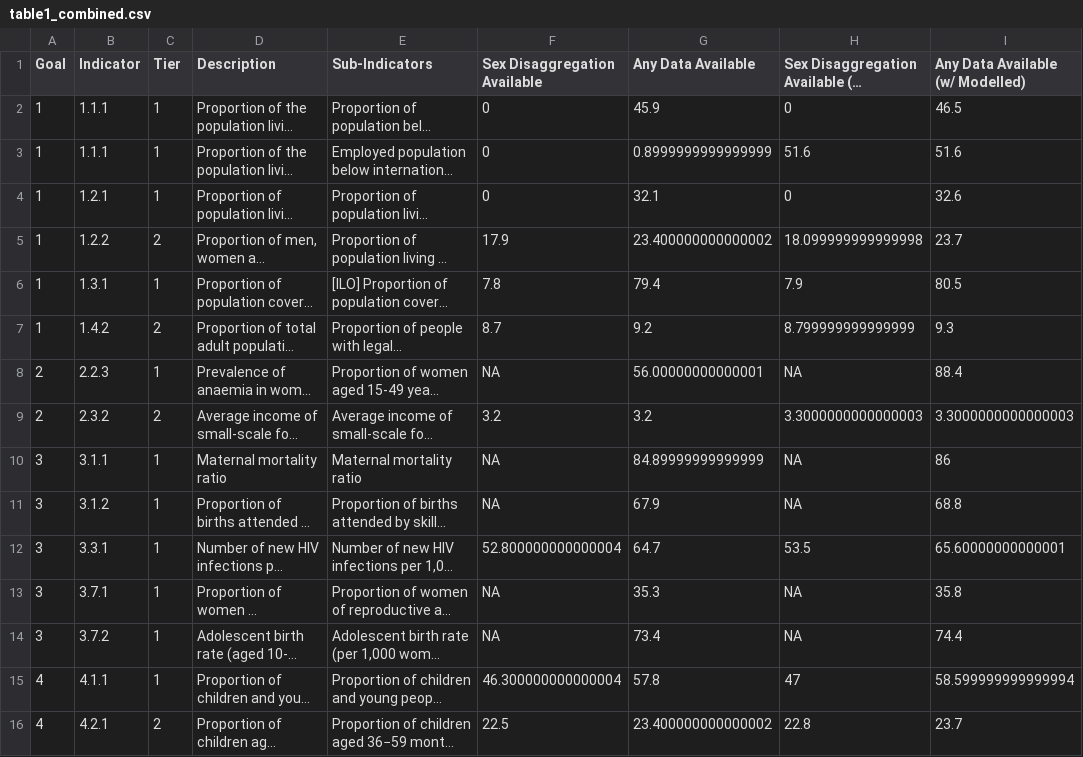
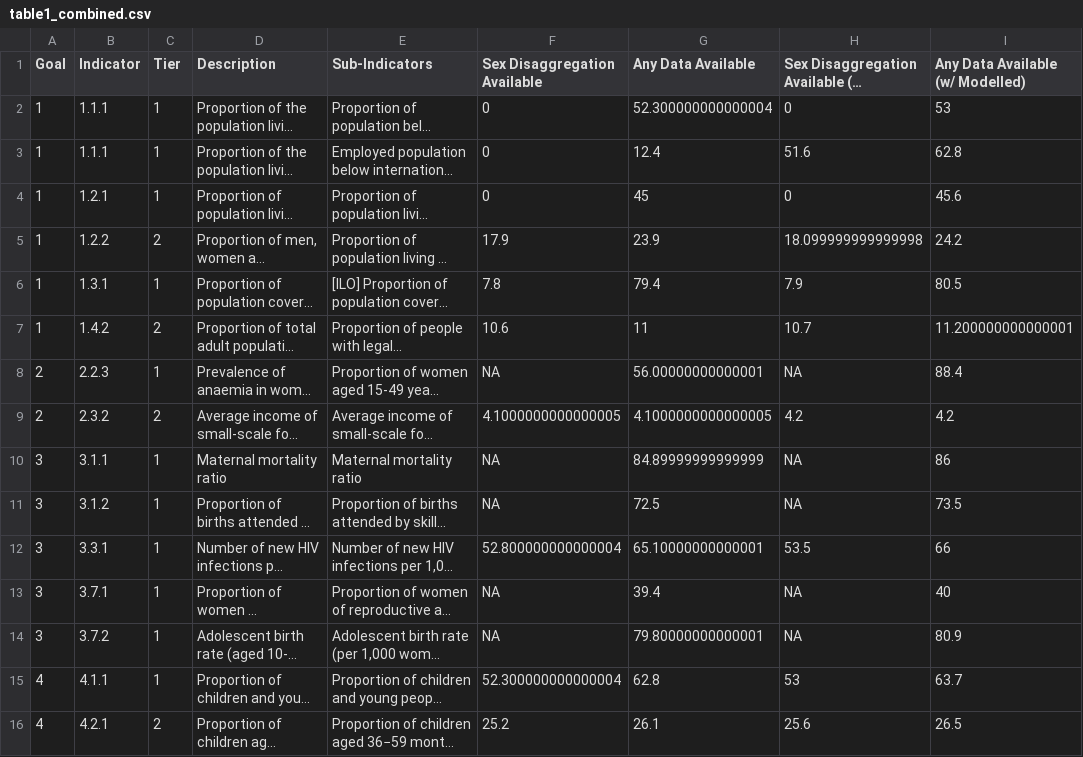
Before and after one commit to stacybri/Gender-SPI, a CSV file: 03_output_data/table1_combined.csv, drawn as a sheet; only a part is shown; long unchanged cells end in …; the diff covers the shown part only; the diff names each change by its address in the sheet, - before the commit and + after, or states it on an @@ line.

```diff
--- a/03_output_data/table1_combined.csv
+++ b/03_output_data/table1_combined.csv
-G2 (Any Data Available): 45.9
+G2 (Any Data Available): 52.300000000000004
-I2 (Any Data Available (w/ Modelled)): 46.5
+I2 (Any Data Available (w/ Modelled)): 53
-G3 (Any Data Available): 0.8999999999999999
+G3 (Any Data Available): 12.4
-I3 (Any Data Available (w/ Modelled)): 51.6
+I3 (Any Data Available (w/ Modelled)): 62.8
-G4 (Any Data Available): 32.1
+G4 (Any Data Available): 45
-I4 (Any Data Available (w/ Modelled)): 32.6
+I4 (Any Data Available (w/ Modelled)): 45.6
-G5 (Any Data Available): 23.400000000000002
+G5 (Any Data Available): 23.9
-I5 (Any Data Available (w/ Modelled)): 23.7
+I5 (Any Data Available (w/ Modelled)): 24.2
-F7 (Sex Disaggregation Available): 8.7
+F7 (Sex Disaggregation Available): 10.6
-G7 (Any Data Available): 9.2
+G7 (Any Data Available): 11
-H7: 8.799999999999999
+H7: 10.7
-I7 (Any Data Available (w/ Modelled)): 9.3
+I7 (Any Data Available (w/ Modelled)): 11.200000000000001
-F9 (Sex Disaggregation Available): 3.2
+F9 (Sex Disaggregation Available): 4.1000000000000005
-G9 (Any Data Available): 3.2
+G9 (Any Data Available): 4.1000000000000005
-H9: 3.3000000000000003
+H9: 4.2
-I9 (Any Data Available (w/ Modelled)): 3.3000000000000003
+I9 (Any Data Available (w/ Modelled)): 4.2
-G11 (Any Data Available): 67.9
+G11 (Any Data Available): 72.5
-I11 (Any Data Available (w/ Modelled)): 68.8
+I11 (Any Data Available (w/ Modelled)): 73.5
-G12 (Any Data Available): 64.7
+G12 (Any Data Available): 65.10000000000001
-I12 (Any Data Available (w/ Modelled)): 65.60000000000001
+I12 (Any Data Available (w/ Modelled)): 66
-G13 (Any Data Available): 35.3
+G13 (Any Data Available): 39.4
-I13 (Any Data Available (w/ Modelled)): 35.8
+I13 (Any Data Available (w/ Modelled)): 40
-G14 (Any Data Available): 73.4
+G14 (Any Data Available): 79.80000000000001
-I14 (Any Data Available (w/ Modelled)): 74.4
+I14 (Any Data Available (w/ Modelled)): 80.9
-F15 (Sex Disaggregation Available): 46.300000000000004
+F15 (Sex Disaggregation Available): 52.300000000000004
-G15 (Any Data Available): 57.8
+G15 (Any Data Available): 62.8
-H15: 47
+H15: 53
-I15 (Any Data Available (w/ Modelled)): 58.599999999999994
+I15 (Any Data Available (w/ Modelled)): 63.7
-F16 (Sex Disaggregation Available): 22.5
+F16 (Sex Disaggregation Available): 25.2
-G16 (Any Data Available): 23.400000000000002
+G16 (Any Data Available): 26.1
-H16: 22.8
+H16: 25.6
-I16 (Any Data Available (w/ Modelled)): 23.7
+I16 (Any Data Available (w/ Modelled)): 26.5
```
Also changed, not shown: 3 added rows, 3 removed rows and 72 edited cells elsewhere in this file, 03_output_data/SPI_Gender_SDG_data.csv, 12 other files.
